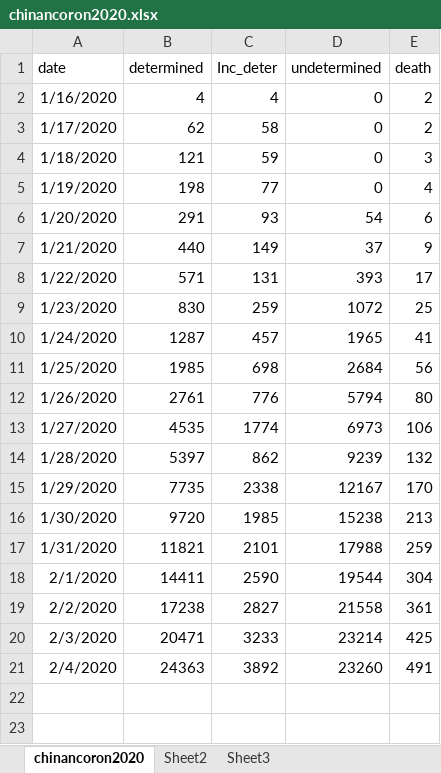
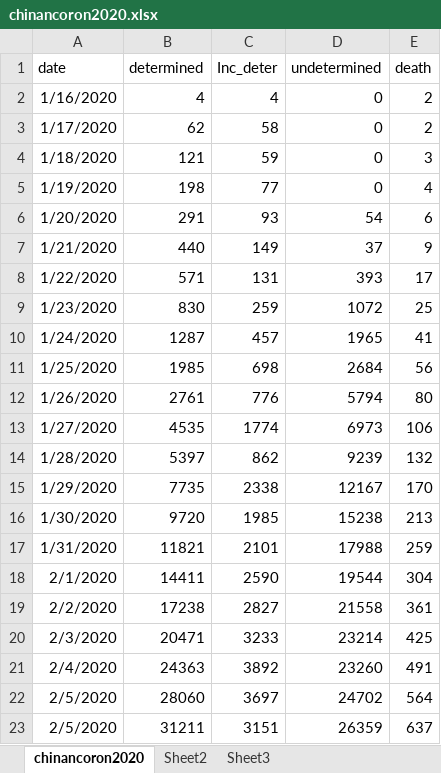
Before and after one commit to changbing2019/LSTM4Coronavirusprediction, an Excel workbook: chinancoron2020.xlsx, sheet chinancoron2020, drawn as a sheet; values as stored, in another font and other column widths than the file's, no borders; the diff names each change by its address in the sheet, - before the commit and + after, or states it on an @@ line.

Commit message:
Update data to 02-06, predict 02-7

```diff
--- a/chinancoron2020.xlsx (sheet chinancoron2020)
+++ b/chinancoron2020.xlsx (sheet chinancoron2020)
+row 22: 2/5/2020 | 28060 | 3697 | 24702 | 564
+row 23: 2/5/2020 | 31211 | 3151 | 26359 | 637
```
Also changed, not shown: 3 other files.
